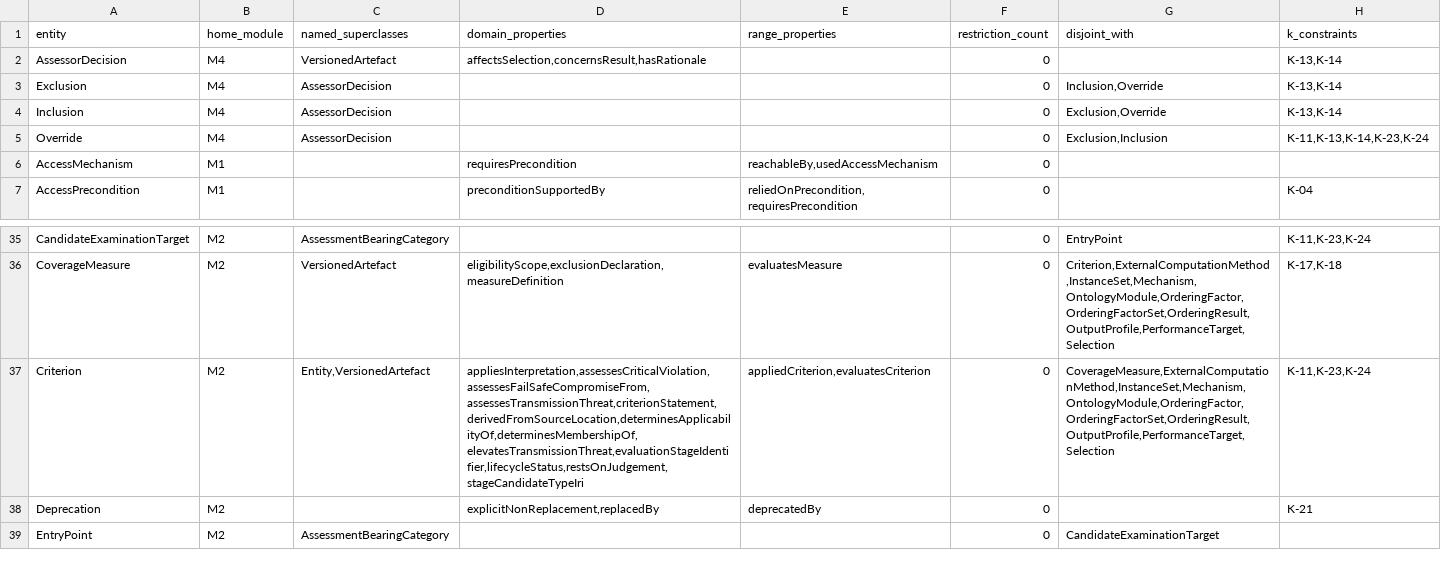
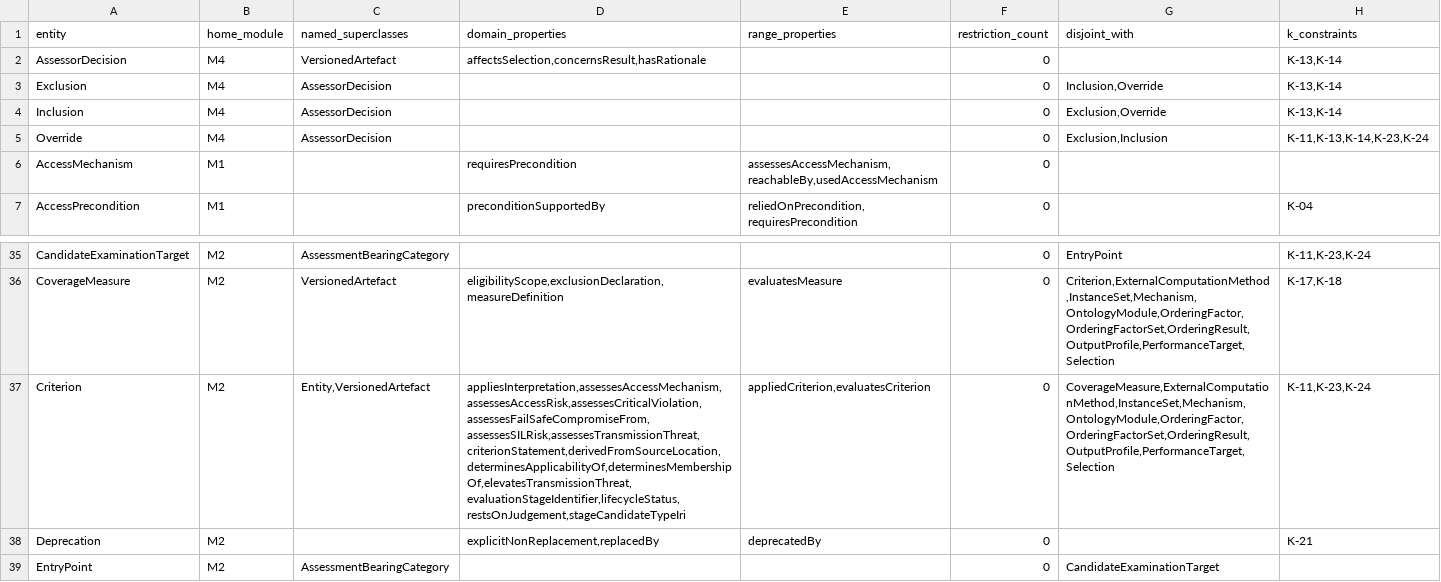
Before and after one commit to maryshap/railsec-scope-ontology, a TSV file: reports/entity-formalisation-matrix.tsv, drawn as a sheet; only a part is shown, gaps mark what is left out; the diff names each change by its address in the sheet, - before the commit and + after, or states it on an @@ line.

```diff
--- a/reports/entity-formalisation-matrix.tsv
+++ b/reports/entity-formalisation-matrix.tsv
-E6 (range_properties): reachableBy,usedAccessMechanism
+E6 (range_properties): assessesAccessMechanism,reachableBy,usedAccessMechanism
-D37 (domain_properties): appliesInterpretation,assessesCriticalViolation,assessesFailSafeCompromiseFrom,assessesTransmissionThreat,criterionStatement,derivedFromSourceLocation,determinesApplicabilityOf,determinesMembershipOf,elevatesTransmissionThreat,evaluationStageIdentifier,lifecycleStatus,restsOnJudgement,stageCandidateTypeIri
+D37 (domain_properties): appliesInterpretation,assessesAccessMechanism,assessesAccessRisk,assessesCriticalViolation,assessesFailSafeCompromiseFrom,assessesSILRisk,assessesTransmissionThreat,criterionStatement,derivedFromSourceLocation,determinesApplicabilityOf,determinesMembershipOf,elevatesTransmissionThreat,evaluationStageIdentifier,lifecycleStatus,restsOnJudgement,stageCandidateTypeIri
```
Also changed, not shown: docs/CONCEPTUAL_CHANGE_CATALOG.tsv, reports/inferred-class-hierarchy.tsv, 12 other files.
